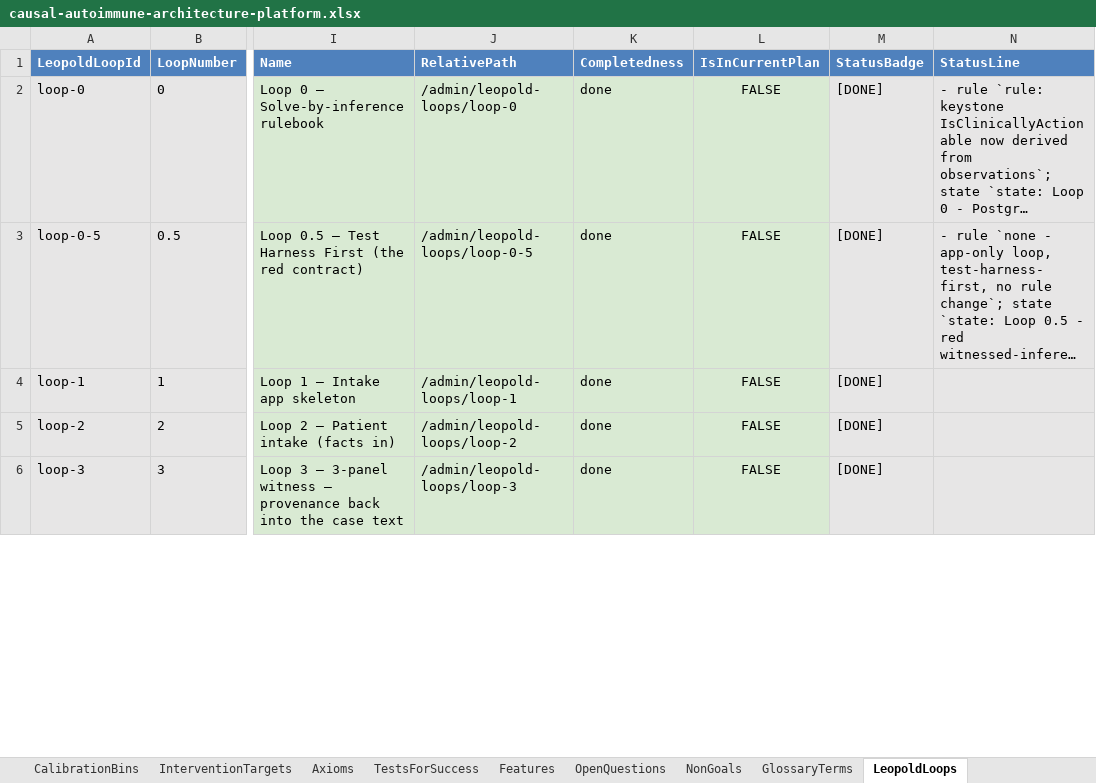
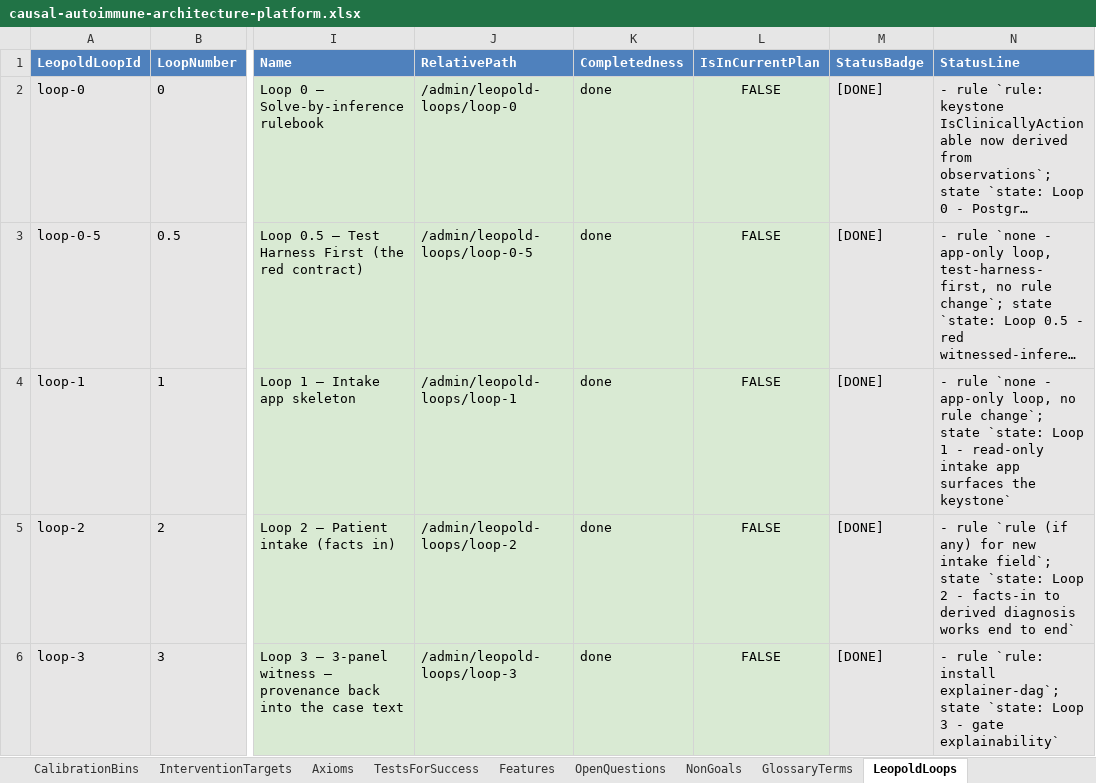
Before and after one commit to eejai42/jholla-problem-to-solve, an Excel workbook: xlsx/causal-autoimmune-architecture-platform.xlsx, sheet LeopoldLoops, drawn as a sheet; only a part is shown, gaps mark what is left out; long unchanged cells end in …; values as stored, in another font and other column widths than the file's, no borders; the diff covers the shown part only; the diff names each change by its address in the sheet, - before the commit and + after, or states it on an @@ line.

Commit message:
feat: update individual data entries and enhance status reporting
Refined individual data entries in the database, including detailed case narratives for new patients and updated status lines for various loops in the project. Enhanced the status reporting for each loop to include specific rules and states, improving clarity on the progress of the project. This update ensures that all relevant information is accurately reflected in the system, facilitating better tracking of project milestones.

- **Status:** done for individual data integration and status updates; next steps involve further enhancements to the reporting system.

```diff
--- a/xlsx/causal-autoimmune-architecture-platform.xlsx (sheet LeopoldLoops)
+++ b/xlsx/causal-autoimmune-architecture-platform.xlsx (sheet LeopoldLoops)
-N4 (StatusLine): (empty)
+N4 (StatusLine): - rule `none - app-only loop, no rule change`; state `state: Loop 1 - read-only intake app surfaces the keystone`
-N5 (StatusLine): (empty)
+N5 (StatusLine): - rule `rule (if any) for new intake field`; state `state: Loop 2 - facts-in to derived diagnosis works end to end`
-N6 (StatusLine): (empty)
+N6 (StatusLine): - rule `rule: install explainer-dag`; state `state: Loop 3 - gate explainability`
```
Also changed, not shown: 3 edited cells elsewhere in this sheet, sheet EvidenceItems, sheet NegativeControlTests, sheet Individuals, sheet CalibrationBins, sheet StateTransitions, sheet SubjectStateInstances, 2 more sheets, formulas that keep their value, 8 other files.
